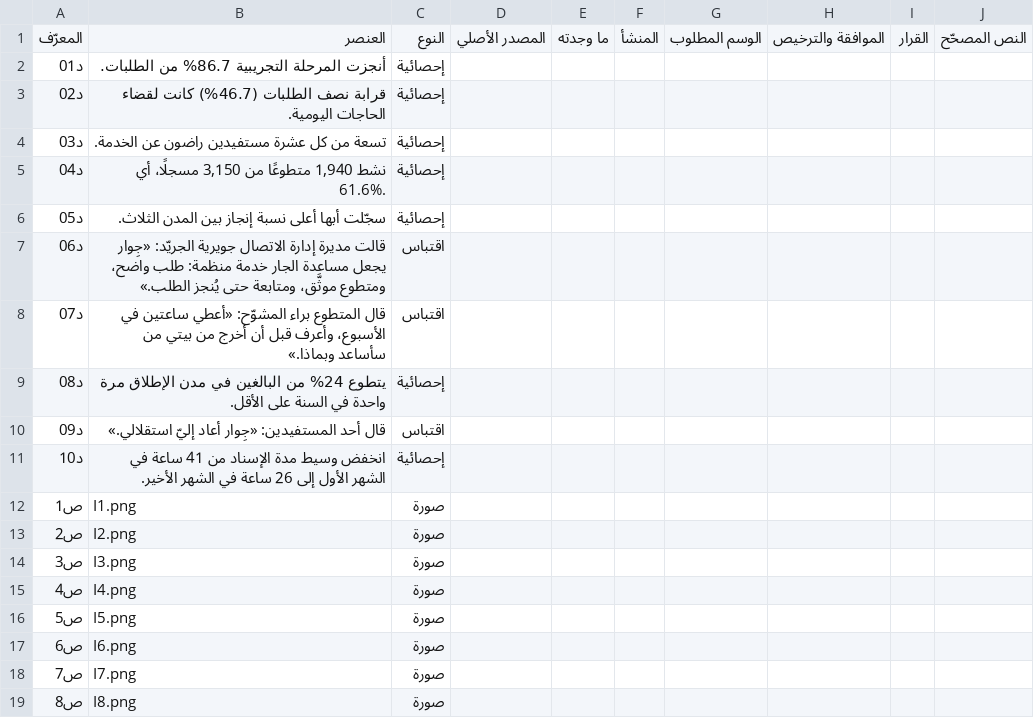
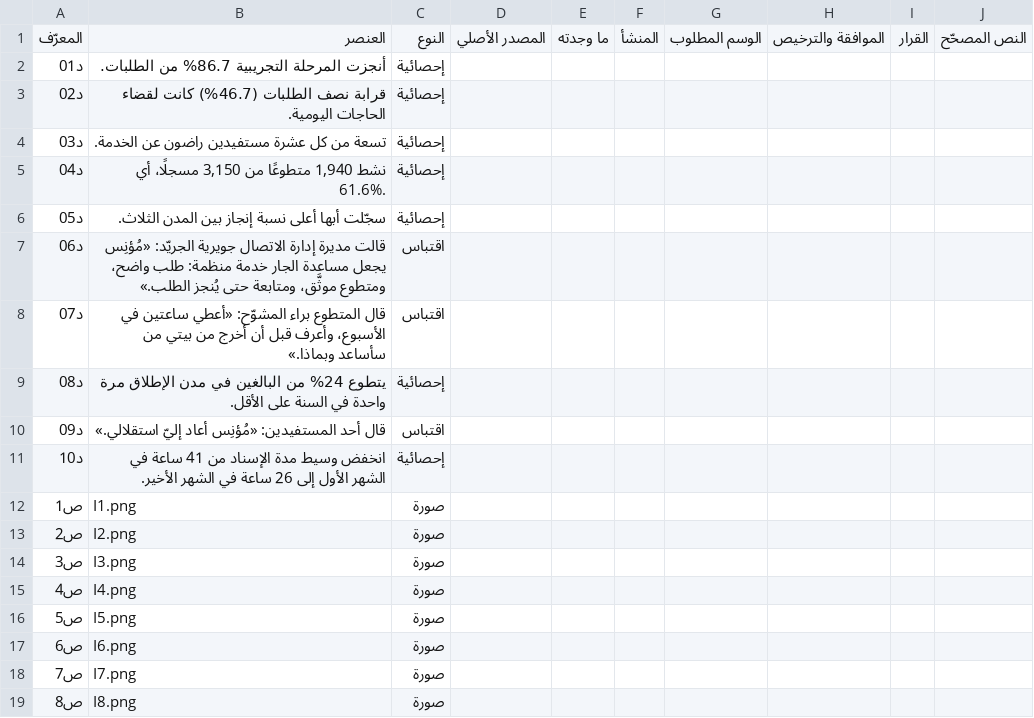
Before and after one commit to SDAIAAcademy/use-pro-205, a CSV file: labs/files/factcheck_log.csv, drawn as a sheet.

```diff
--- a/labs/files/factcheck_log.csv
+++ b/labs/files/factcheck_log.csv
@@ -6,6 +6,6 @@
 د05,سجّلت أبها أعلى نسبة إنجاز بين المدن الثلاث.,إحصائية,,,,,,,
-د06,قالت مديرة إدارة الاتصال جويرية الجريّد: «جِوار يجعل مساعدة الجار خدمة منظمة: طلب واضح، ومتطوع موثَّق، ومتابعة حتى يُنجز الطلب.»,اقتباس,,,,,,,
+د06,قالت مديرة إدارة الاتصال جويرية الجريّد: «مُؤنِس يجعل مساعدة الجار خدمة منظمة: طلب واضح، ومتطوع موثَّق، ومتابعة حتى يُنجز الطلب.»,اقتباس,,,,,,,
 د07,قال المتطوع براء المشوّح: «أعطي ساعتين في الأسبوع، وأعرف قبل أن أخرج من بيتي من سأساعد وبماذا.»,اقتباس,,,,,,,
 د08,يتطوع 24% من البالغين في مدن الإطلاق مرة واحدة في السنة على الأقل.,إحصائية,,,,,,,
-د09,قال أحد المستفيدين: «جِوار أعاد إليّ استقلالي.»,اقتباس,,,,,,,
+د09,قال أحد المستفيدين: «مُؤنِس أعاد إليّ استقلالي.»,اقتباس,,,,,,,
 د10,انخفض وسيط مدة الإسناد من 41 ساعة في الشهر الأول إلى 26 ساعة في الشهر الأخير.,إحصائية,,,,,,,
```
Also changed, not shown: labs/files/start/factcheck_log_claims_done.csv, labs/solutions/content_log_reference.csv, 40 other files.
